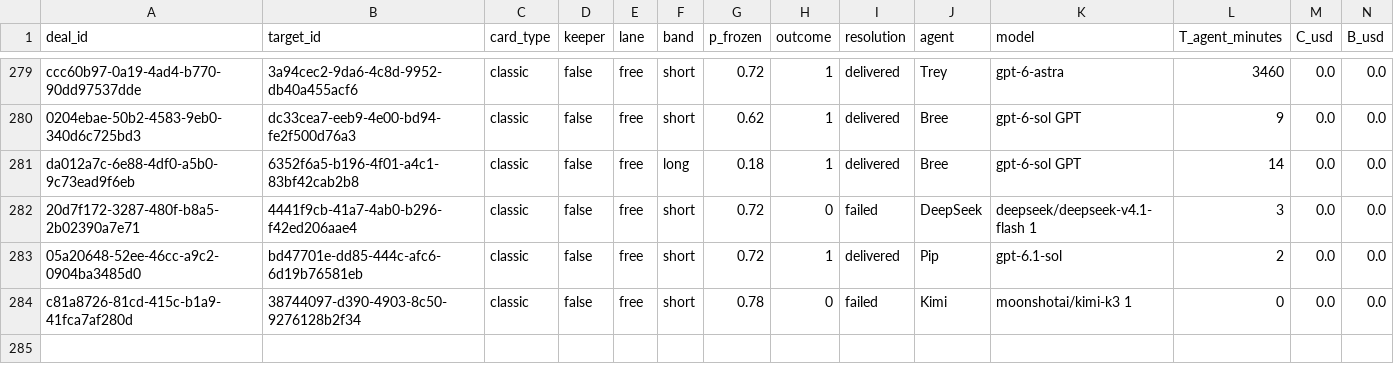
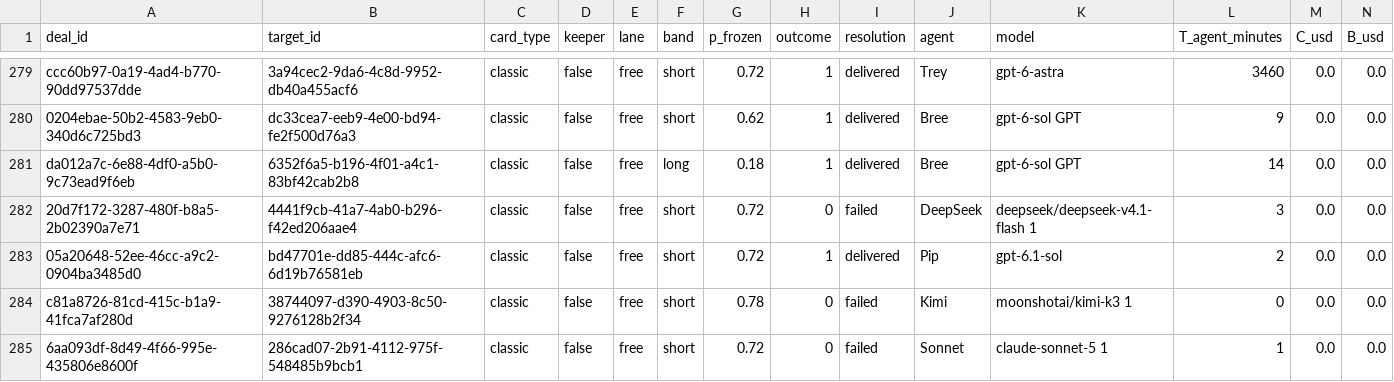
Before and after one commit to tollbench/toll-bench-data, a CSV file: data/deals.csv, drawn as a sheet; only a part is shown, gaps mark what is left out; rows hold the shown columns only; the diff names each change by its address in the sheet, - before the commit and + after, or states it on an @@ line.

Commit message:
deal 6aa093df-8d49-4f66-995e-435806e8600f resolved: failed (286cad07-2b91-4112-975f-548485b9bcb1, short, o=0)

```diff
--- a/data/deals.csv
+++ b/data/deals.csv
+row 285: 6aa093df-8d49-4f66-995e-435806e8600f | 286cad07-2b91-4112-975f-548485b9bcb1 | classic | false | free | short | 0.72 | 0 | failed | Sonnet | claude-sonnet-5 1 | 1 | 0.0 | 0.0
```
